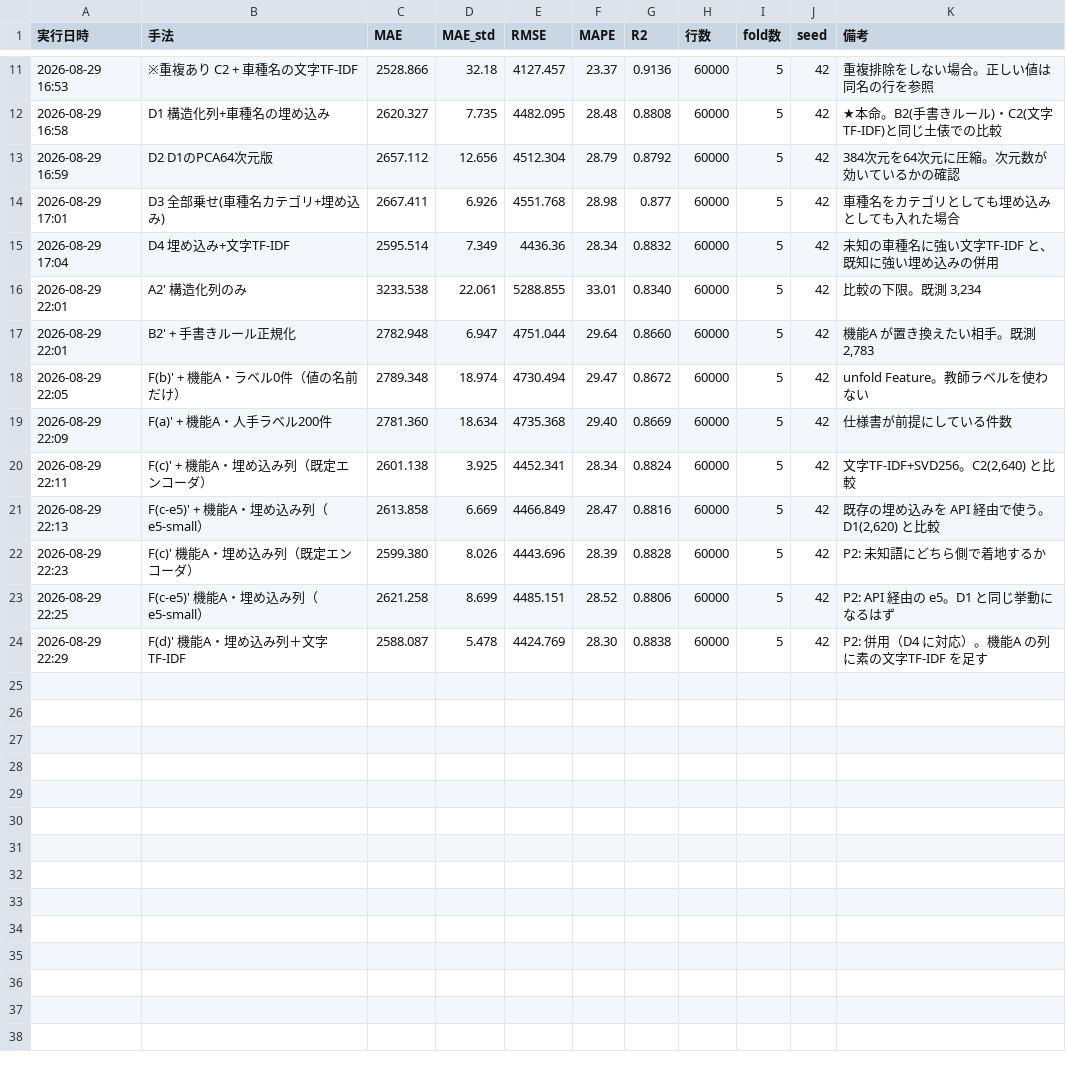
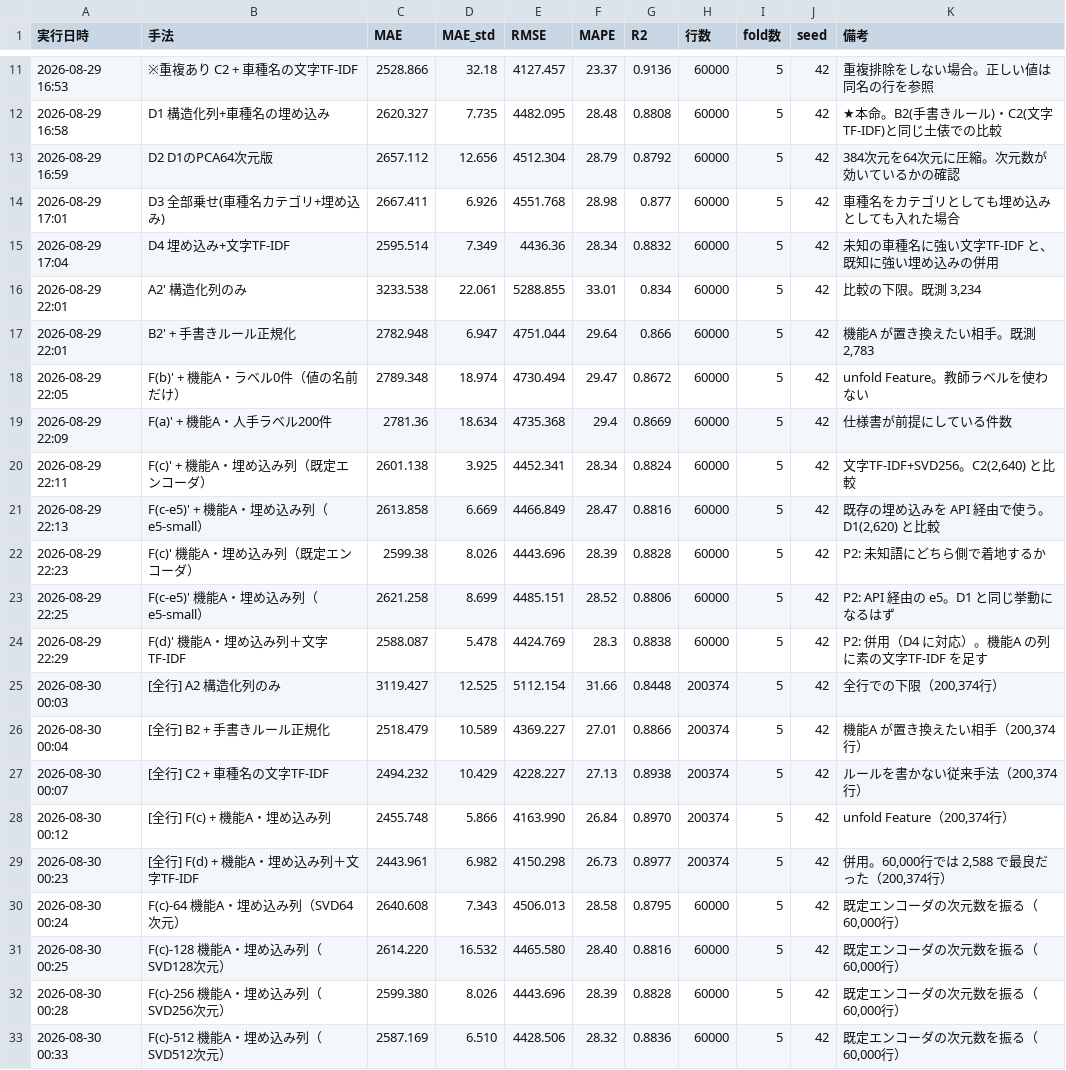
Before and after one commit to attuan/carprice, a CSV file: results/leaderboard_vehicles.csv, drawn as a sheet; only a part is shown, gaps mark what is left out.

```diff
--- a/results/leaderboard_vehicles.csv
+++ b/results/leaderboard_vehicles.csv
@@ -15,10 +15,19 @@
 2026-08-29 17:04,D4 埋め込み+文字TF-IDF,2595.514,7.349,4436.36,28.34,0.8832,60000,5,42,未知の車種名に強い文字TF-IDF と、既知に強い埋め込みの併用
-2026-08-29 22:01,A2' 構造化列のみ,3233.538,22.061,5288.855,33.01,0.8340,60000,5,42,"比較の下限。既測 3,234"
-2026-08-29 22:01,B2' + 手書きルール正規化,2782.948,6.947,4751.044,29.64,0.8660,60000,5,42,"機能A が置き換えたい相手。既測 2,783"
+2026-08-29 22:01,A2' 構造化列のみ,3233.538,22.061,5288.855,33.01,0.834,60000,5,42,"比較の下限。既測 3,234"
+2026-08-29 22:01,B2' + 手書きルール正規化,2782.948,6.947,4751.044,29.64,0.866,60000,5,42,"機能A が置き換えたい相手。既測 2,783"
 2026-08-29 22:05,F(b)' + 機能A・ラベル0件（値の名前だけ）,2789.348,18.974,4730.494,29.47,0.8672,60000,5,42,unfold Feature。教師ラベルを使わない
-2026-08-29 22:09,F(a)' + 機能A・人手ラベル200件,2781.360,18.634,4735.368,29.40,0.8669,60000,5,42,仕様書が前提にしている件数
+2026-08-29 22:09,F(a)' + 機能A・人手ラベル200件,2781.36,18.634,4735.368,29.4,0.8669,60000,5,42,仕様書が前提にしている件数
 2026-08-29 22:11,F(c)' + 機能A・埋め込み列（既定エンコーダ）,2601.138,3.925,4452.341,28.34,0.8824,60000,5,42,"文字TF-IDF+SVD256。C2(2,640) と比較"
 2026-08-29 22:13,F(c-e5)' + 機能A・埋め込み列（e5-small）,2613.858,6.669,4466.849,28.47,0.8816,60000,5,42,"既存の埋め込みを API 経由で使う。D1(2,620) と比較"
-2026-08-29 22:23,F(c)' 機能A・埋め込み列（既定エンコーダ）,2599.380,8.026,4443.696,28.39,0.8828,60000,5,42,P2: 未知語にどちら側で着地するか
+2026-08-29 22:23,F(c)' 機能A・埋め込み列（既定エンコーダ）,2599.38,8.026,4443.696,28.39,0.8828,60000,5,42,P2: 未知語にどちら側で着地するか
 2026-08-29 22:25,F(c-e5)' 機能A・埋め込み列（e5-small）,2621.258,8.699,4485.151,28.52,0.8806,60000,5,42,P2: API 経由の e5。D1 と同じ挙動になるはず
-2026-08-29 22:29,F(d)' 機能A・埋め込み列＋文字TF-IDF,2588.087,5.478,4424.769,28.30,0.8838,60000,5,42,P2: 併用（D4 に対応）。機能A の列に素の文字TF-IDF を足す
+2026-08-29 22:29,F(d)' 機能A・埋め込み列＋文字TF-IDF,2588.087,5.478,4424.769,28.3,0.8838,60000,5,42,P2: 併用（D4 に対応）。機能A の列に素の文字TF-IDF を足す
+2026-08-30 00:03,[全行] A2 構造化列のみ,3119.427,12.525,5112.154,31.66,0.8448,200374,5,42,"全行での下限（200,374行）"
+2026-08-30 00:04,[全行] B2 + 手書きルール正規化,2518.479,10.589,4369.227,27.01,0.8866,200374,5,42,"機能A が置き換えたい相手（200,374行）"
+2026-08-30 00:07,[全行] C2 + 車種名の文字TF-IDF,2494.232,10.429,4228.227,27.13,0.8938,200374,5,42,"ルールを書かない従来手法（200,374行）"
+2026-08-30 00:12,[全行] F(c) + 機能A・埋め込み列,2455.748,5.866,4163.990,26.84,0.8970,200374,5,42,"unfold Feature（200,374行）"
+2026-08-30 00:23,[全行] F(d) + 機能A・埋め込み列＋文字TF-IDF,2443.961,6.982,4150.298,26.73,0.8977,200374,5,42,"併用。60,000行では 2,588 で最良だった（200,374行）"
+2026-08-30 00:24,F(c)-64 機能A・埋め込み列（SVD64次元）,2640.608,7.343,4506.013,28.58,0.8795,60000,5,42,"既定エンコーダの次元数を振る（60,000行）"
+2026-08-30 00:25,F(c)-128 機能A・埋め込み列（SVD128次元）,2614.220,16.532,4465.580,28.40,0.8816,60000,5,42,"既定エンコーダの次元数を振る（60,000行）"
+2026-08-30 00:28,F(c)-256 機能A・埋め込み列（SVD256次元）,2599.380,8.026,4443.696,28.39,0.8828,60000,5,42,"既定エンコーダの次元数を振る（60,000行）"
+2026-08-30 00:33,F(c)-512 機能A・埋め込み列（SVD512次元）,2587.169,6.510,4428.506,28.32,0.8836,60000,5,42,"既定エンコーダの次元数を振る（60,000行）"
```
Also changed, not shown: results/leaderboard.csv, 9 other files.
